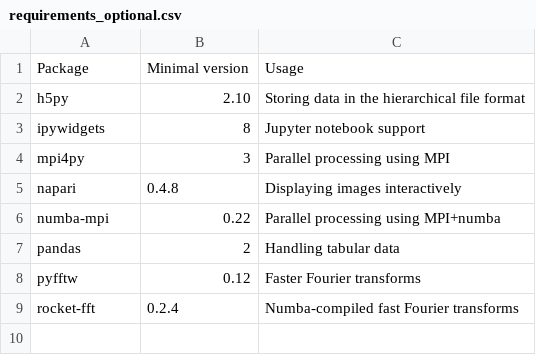
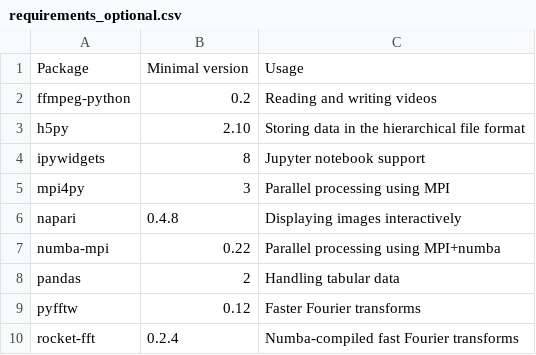
Before and after one commit to zwicker-group/py-pde, a CSV file: docs/source/_static/requirements_optional.csv, drawn as a sheet.

Commit message:
Movie storage (#545)
A first version of the MovieStorage, which (compressed) stores data as a movie

```diff
--- a/docs/source/_static/requirements_optional.csv
+++ b/docs/source/_static/requirements_optional.csv
@@ -1,2 +1,3 @@
 Package,Minimal version,Usage
+ffmpeg-python,0.2,Reading and writing videos
 h5py,2.10,Storing data in the hierarchical file format
```
Also changed, not shown: 16 other files.
